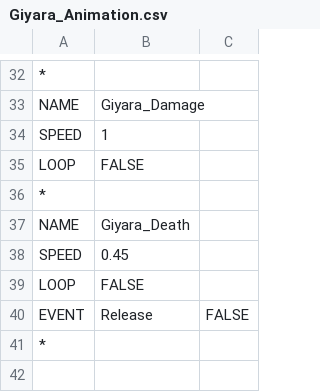
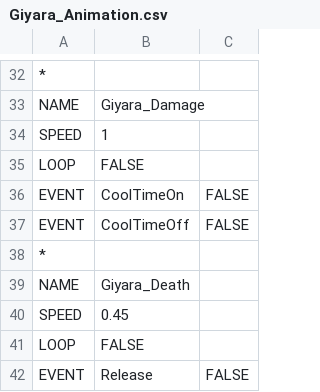
Before and after one commit to yonema/Another_World_Adventure, a CSV file: Game/Assets/CSV/Monsters/Giyara/Giyara_Animation.csv, drawn as a sheet; only a part is shown, gaps mark what is left out; the shorter side is filled out with more unchanged rows.

```diff
--- a/Game/Assets/CSV/Monsters/Giyara/Giyara_Animation.csv
+++ b/Game/Assets/CSV/Monsters/Giyara/Giyara_Animation.csv
@@ -35,2 +35,4 @@ SPEED,1,
 LOOP,FALSE,
+EVENT,CoolTimeOn,FALSE
+EVENT,CoolTimeOff,FALSE
 *,,
```
Also changed, not shown: Game/Assets/CSV/Player/AnimationEvent.csv, 4 other files.
